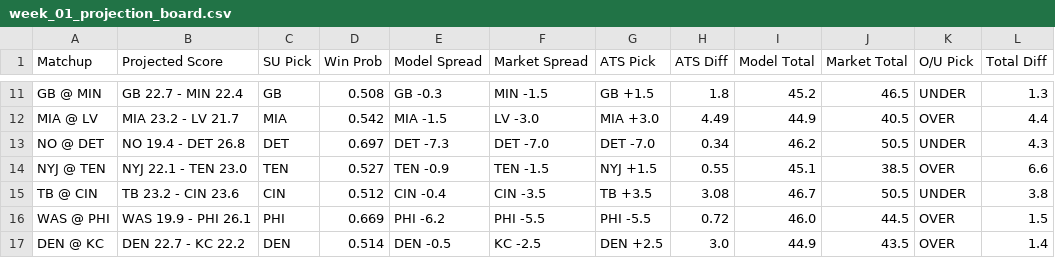
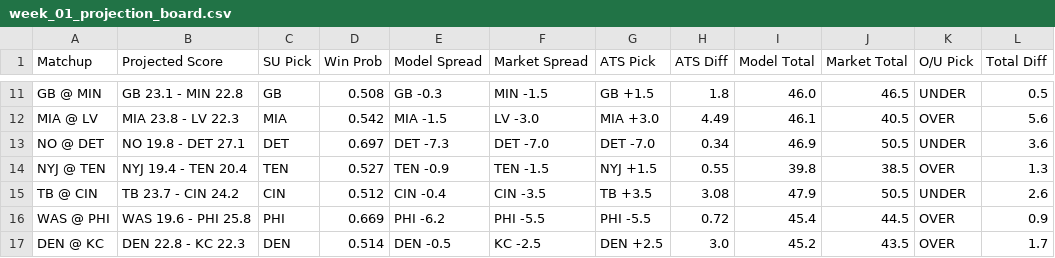
Before and after one commit to ethanfr10/NFL-Season-Projections, a CSV file: weekly_projections/outputs/week_01/week_01_projection_board.csv, drawn as a sheet; only a part is shown, gaps mark what is left out; the diff covers the shown part only; the diff names each change by its address in the sheet, - before the commit and + after, or states it on an @@ line.

Commit message:
Totals model is good now

```diff
--- a/weekly_projections/outputs/week_01/week_01_projection_board.csv
+++ b/weekly_projections/outputs/week_01/week_01_projection_board.csv
-B11 (Projected Score): GB 22.7 - MIN 22.4
+B11 (Projected Score): GB 23.1 - MIN 22.8
-I11 (Model Total): 45.2
+I11 (Model Total): 46.0
-L11 (Total Diff): 1.3
+L11 (Total Diff): 0.5
-B12 (Projected Score): MIA 23.2 - LV 21.7
+B12 (Projected Score): MIA 23.8 - LV 22.3
-I12 (Model Total): 44.9
+I12 (Model Total): 46.1
-L12 (Total Diff): 4.4
+L12 (Total Diff): 5.6
-B13 (Projected Score): NO 19.4 - DET 26.8
+B13 (Projected Score): NO 19.8 - DET 27.1
-I13 (Model Total): 46.2
+I13 (Model Total): 46.9
-L13 (Total Diff): 4.3
+L13 (Total Diff): 3.6
-B14 (Projected Score): NYJ 22.1 - TEN 23.0
+B14 (Projected Score): NYJ 19.4 - TEN 20.4
-I14 (Model Total): 45.1
+I14 (Model Total): 39.8
-L14 (Total Diff): 6.6
+L14 (Total Diff): 1.3
-B15 (Projected Score): TB 23.2 - CIN 23.6
+B15 (Projected Score): TB 23.7 - CIN 24.2
-I15 (Model Total): 46.7
+I15 (Model Total): 47.9
-L15 (Total Diff): 3.8
+L15 (Total Diff): 2.6
-B16 (Projected Score): WAS 19.9 - PHI 26.1
+B16 (Projected Score): WAS 19.6 - PHI 25.8
-I16 (Model Total): 46.0
+I16 (Model Total): 45.4
-L16 (Total Diff): 1.5
+L16 (Total Diff): 0.9
-B17 (Projected Score): DEN 22.7 - KC 22.2
+B17 (Projected Score): DEN 22.8 - KC 22.3
-I17 (Model Total): 44.9
+I17 (Model Total): 45.2
-L17 (Total Diff): 1.4
+L17 (Total Diff): 1.7
```
Also changed, not shown: 30 edited cells elsewhere in this file, weekly_projections/outputs/week_01/week_01_biggest_ats_differences.csv, weekly_projections/outputs/week_01/week_01_biggest_total_differences.csv, 1 other file.
